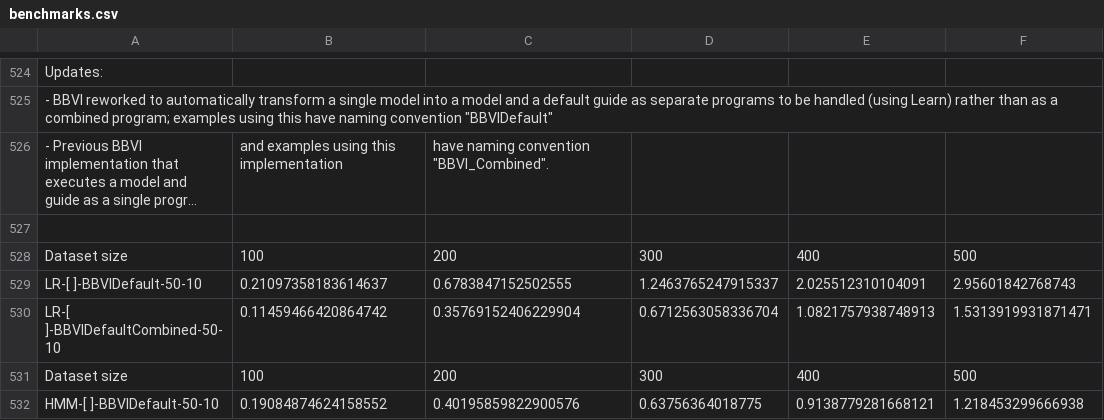
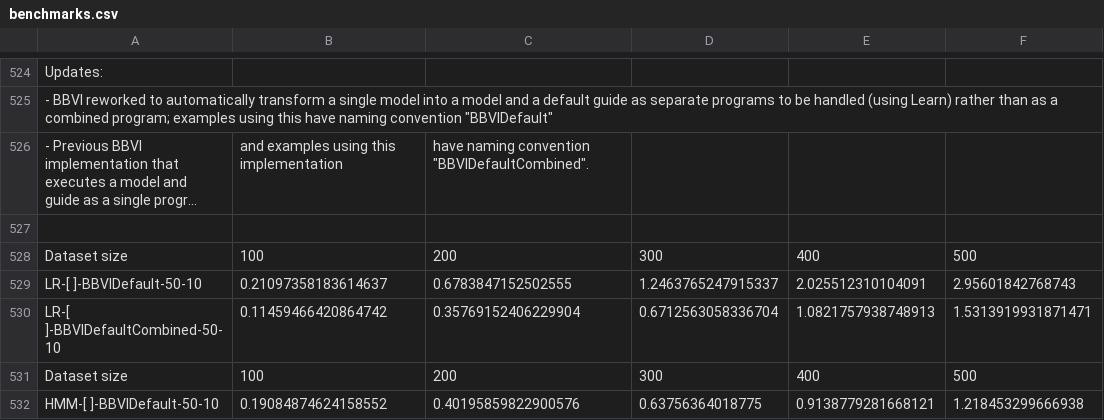
Before and after one commit to min-nguyen/prob-fx-2, a CSV file: examples/benchmarks/benchmarks.csv, drawn as a sheet; only a part is shown, gaps mark what is left out; long unchanged cells end in …; the diff names each change by its address in the sheet, - before the commit and + after, or states it on an @@ line.

```diff
--- a/examples/benchmarks/benchmarks.csv
+++ b/examples/benchmarks/benchmarks.csv
-C526: have naming convention "BBVI_Combined".
+C526: have naming convention "BBVIDefaultCombined".
```
Also changed, not shown: 1 other file.
